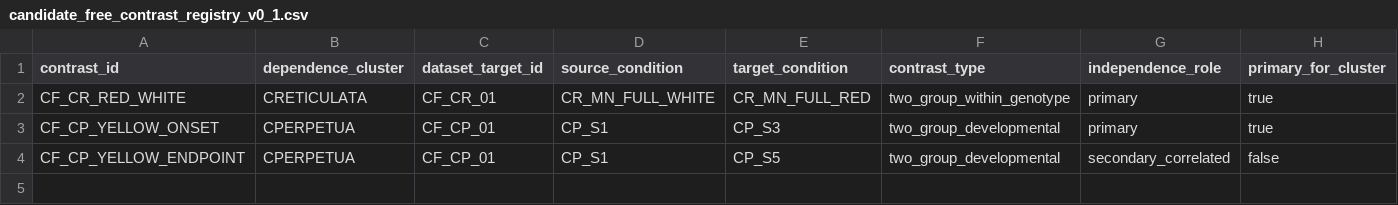
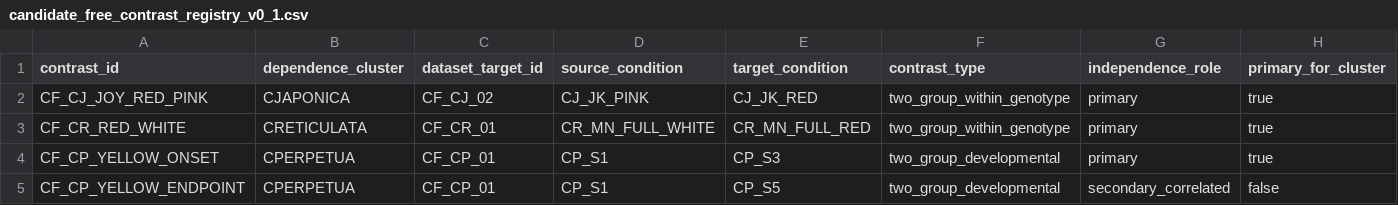
Before and after one commit to zuizui0223/chun, a CSV file: data/candidate_free_contrast_registry_v0_1.csv, drawn as a sheet; only a part is shown; rows hold the shown columns only; the diff names each change by its address in the sheet, - before the commit and + after, or states it on an @@ line.

Commit message:
Freeze Joy Kendrick pilot contrast

```diff
--- a/data/candidate_free_contrast_registry_v0_1.csv
+++ b/data/candidate_free_contrast_registry_v0_1.csv
+row 2: CF_CJ_JOY_RED_PINK | CJAPONICA | CF_CJ_02 | CJ_JK_PINK | CJ_JK_RED | two_group_within_genotype | primary | true
```
